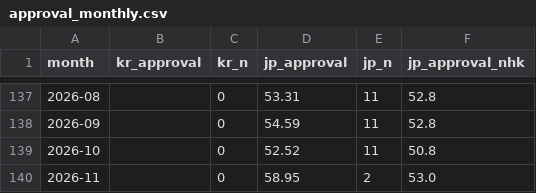
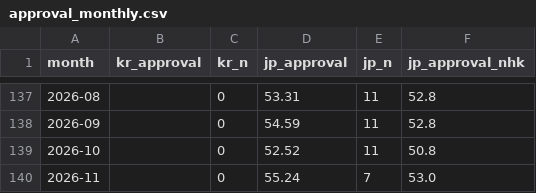
Before and after one commit to sandrachariot25/diplomatic-risk-index, a CSV file: data/approval_monthly.csv, drawn as a sheet; only a part is shown, gaps mark what is left out.

```diff
--- a/data/approval_monthly.csv
+++ b/data/approval_monthly.csv
@@ -139,2 +139,2 @@ month,kr_approval,kr_n,jp_approval,jp_n,jp_approval_nhk
 2026-10,,0,52.52,11,50.8
-2026-11,,0,58.95,2,53.0
+2026-11,,0,55.24,7,53.0
```
Also changed, not shown: data/gdelt_kor_jpn_daily.csv, data/gdelt_kor_jpn_errors.csv, 4 other files.
